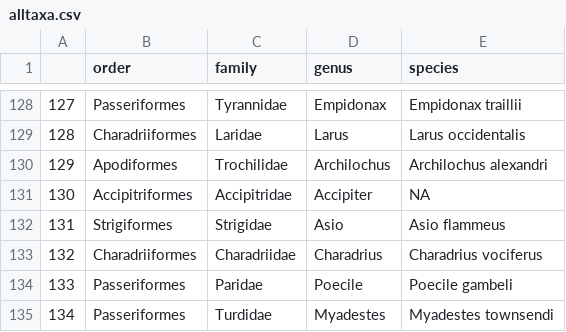
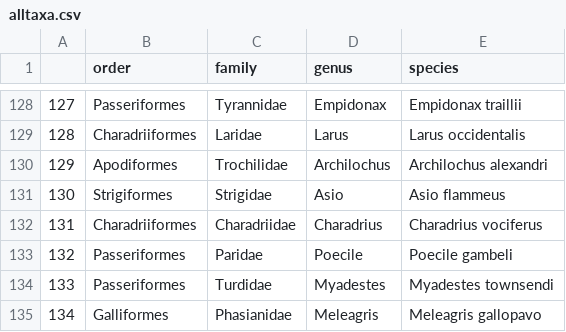
Before and after one commit to laurenaceae/CIR_birds_of_SMF, a CSV file: data/output/alltaxa.csv, drawn as a sheet; only a part is shown, gaps mark what is left out; the shorter side is filled out with more unchanged rows; removed rows and columns are numbered as before the commit, all else as after; the diff names each change by its address in the sheet, - before the commit and + after, or states it on an @@ line.

```diff
--- a/data/output/alltaxa.csv
+++ b/data/output/alltaxa.csv
-row 131: 130 | Accipitriformes | Accipitridae | Accipiter | NA
@@ column A renumbered from row 131 down @@
```
Also changed, not shown: 2 other files.
